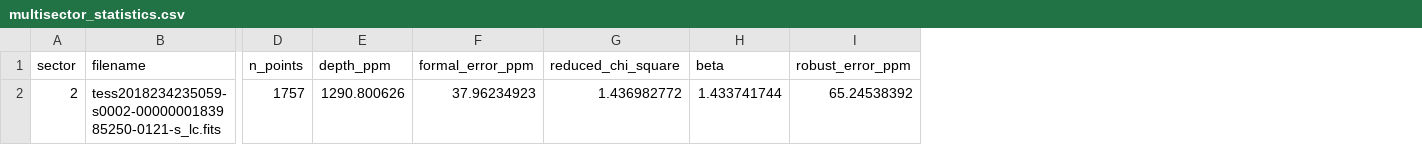
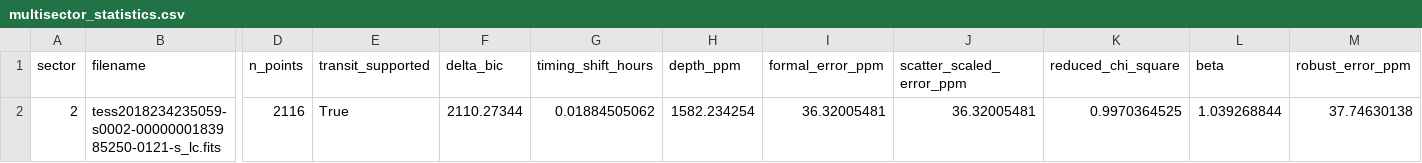
Before and after one commit to Biswajit1999/ltt9779b-exoplanet-report, a CSV file: figures/multisector_statistics.csv, drawn as a sheet; only a part is shown, gaps mark what is left out; addresses are those after the commit; the diff names each change by its address in the sheet, - before the commit and + after, or states it on an @@ line.

```diff
--- a/figures/multisector_statistics.csv
+++ b/figures/multisector_statistics.csv
+column E (transit_supported), row 2: True
+column F (delta_bic), row 2: 2110.27344
+column G (timing_shift_hours), row 2: 0.01884505062
+column J (scatter_scaled_error_ppm), row 2: 36.32005481
-D2 (n_points): 1757
+D2 (n_points): 2116
-H2 (depth_ppm): 1290.800626
+H2 (depth_ppm): 1582.234254
-I2 (formal_error_ppm): 37.96234923
+I2 (formal_error_ppm): 36.32005481
-K2 (reduced_chi_square): 1.436982772
+K2 (reduced_chi_square): 0.9970364525
-L2 (beta): 1.433741744
+L2 (beta): 1.039268844
-M2 (robust_error_ppm): 65.24538392
+M2 (robust_error_ppm): 37.74630138
```
Also changed, not shown: figures/summary_statistics.csv, 12 other files.
